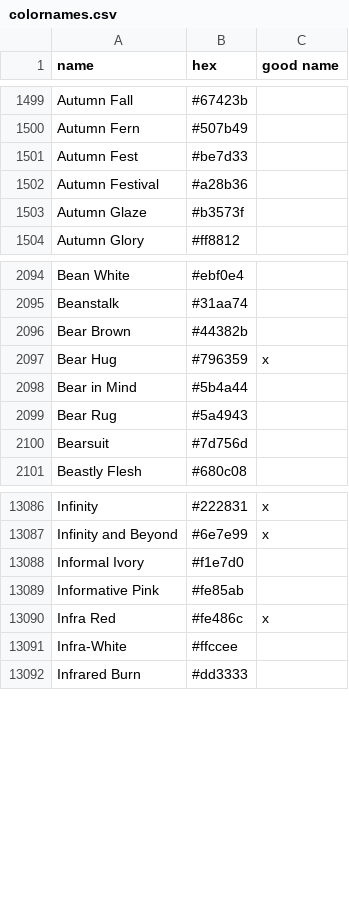
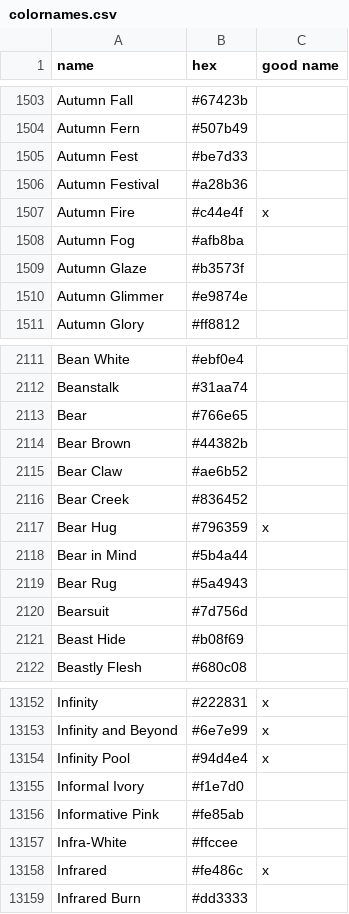
Before and after one commit to meodai/color-names, a CSV file: src/colornames.csv, drawn as a sheet; only a part is shown, gaps mark what is left out; the diff covers the shown part only.

Commit message:
feat(colors): adds new colors from various lists

```diff
--- a/src/colornames.csv
+++ b/src/colornames.csv
@@ -1502,3 +1506,6 @@ Autumn Fest,#be7d33,
 Autumn Festival,#a28b36,
+Autumn Fire,#c44e4f,x
+Autumn Fog,#afb8ba,
 Autumn Glaze,#b3573f,
+Autumn Glimmer,#e9874e,
 Autumn Glory,#ff8812,
@@ -2095,3 +2112,6 @@ Bean White,#ebf0e4,
 Beanstalk,#31aa74,
+Bear,#766e65,
 Bear Brown,#44382b,
+Bear Claw,#ae6b52,
+Bear Creek,#836452,
 Bear Hug,#796359,x
@@ -2100,2 +2120,3 @@ Bear Rug,#5a4943,
 Bearsuit,#7d756d,
+Beast Hide,#b08f69,
 Beastly Flesh,#680c08,
@@ -13087,6 +13153,7 @@ Infinity,#222831,x
 Infinity and Beyond,#6e7e99,x
+Infinity Pool,#94d4e4,x
 Informal Ivory,#f1e7d0,
 Informative Pink,#fe85ab,
-Infra Red,#fe486c,x
 Infra-White,#ffccee,
+Infrared,#fe486c,x
 Infrared Burn,#dd3333,
```
Also changed, not shown: 66 added rows elsewhere in this file, dist/colornames.bestof.csv, dist/colornames.csv, 20 other files.
